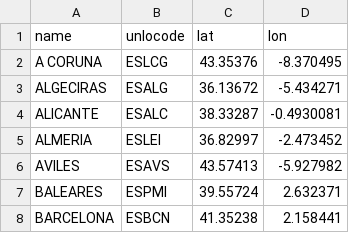
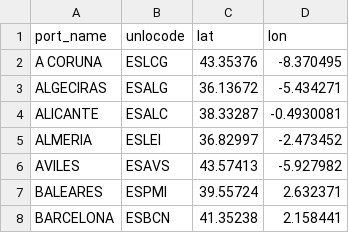
Before and after one commit to bererei/Huella-carbono-transporte-editorial, a CSV file: data/raw/CoordenadasPuertos.csv, drawn as a sheet; only a part is shown.

```diff
--- a/data/raw/CoordenadasPuertos.csv
+++ b/data/raw/CoordenadasPuertos.csv
@@ -1,2 +1,2 @@
-name,unlocode,lat,lon
+port_name,unlocode,lat,lon
 A CORUNA,ESLCG,43.35376,-8.370495
```
Also changed, not shown: data/raw/CuadroDistancias_PuertosCanarias.csv, 28 other files.
